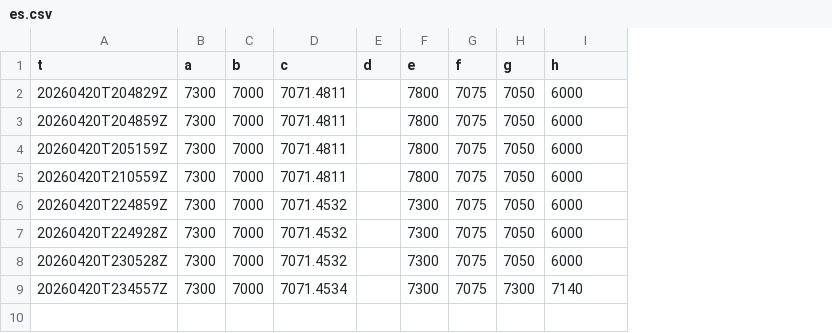
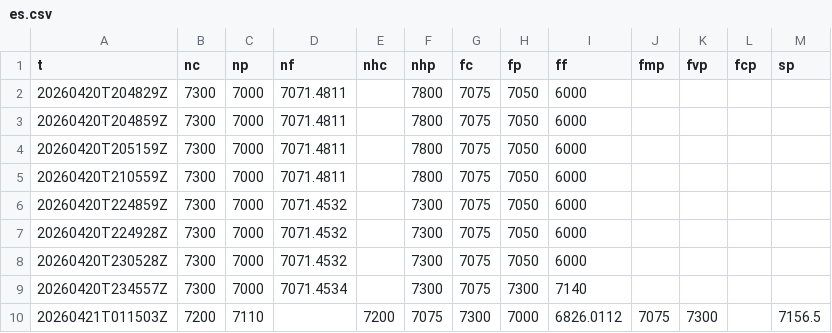
Before and after one commit to SPXOmega/quiet-heron-publisher, a CSV file: f/es.csv, drawn as a sheet; removed rows and columns are numbered as before the commit, all else as after; the diff names each change by its address in the sheet, - before the commit and + after, or states it on an @@ line.

```diff
--- a/f/es.csv
+++ b/f/es.csv
-column E (d), empty
+column E (nhc), empty
+column J (fmp), empty
+column K (fvp), empty
+column L (fcp), empty
+column M (sp), empty
-B1: a
+B1: nc
-C1: b
+C1: np
-D1: c
+D1: nf
-F1: e
+F1: nhp
-G1: f
+G1: fc
-H1: g
+H1: fp
-I1: h
+I1: ff
+row 10: 20260421T011503Z | 7200 | 7110 |  | 7200 | 7075 | 7300 | 7000 | 6826.0112 | 7075 | 7300 |  | 7156.5
```
Also changed, not shown: f/nq.csv.
